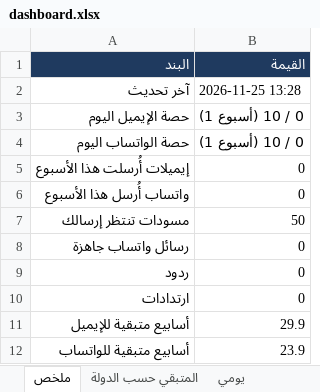
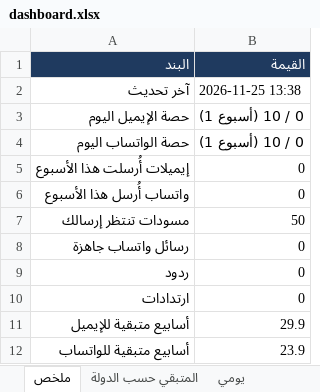
Before and after one commit to apptawfeer-blip/Job-application-11, an Excel workbook: output/dashboard.xlsx, sheet ملخص, drawn as a sheet; values as stored, in another font and other column widths than the file's, no borders; the diff names each change by its address in the sheet, - before the commit and + after, or states it on an @@ line.

```diff
--- a/output/dashboard.xlsx (sheet ملخص)
+++ b/output/dashboard.xlsx (sheet ملخص)
-B2 (القيمة): 2026-11-25 13:28
+B2 (القيمة): 2026-11-25 13:38
```
Also changed, not shown: 4 other files.
